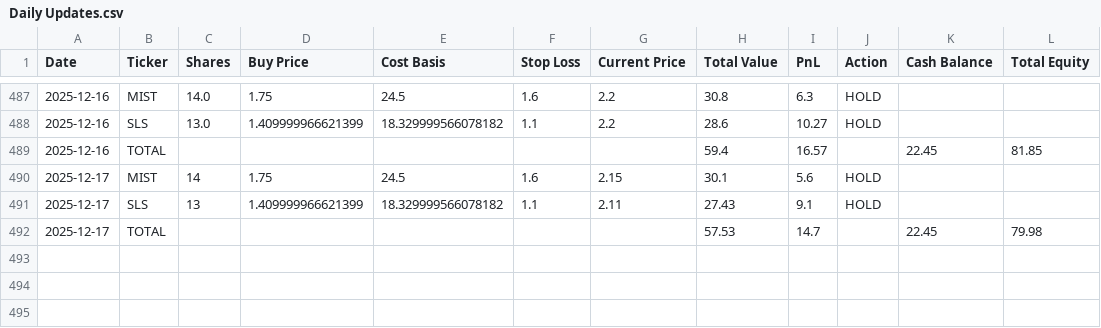
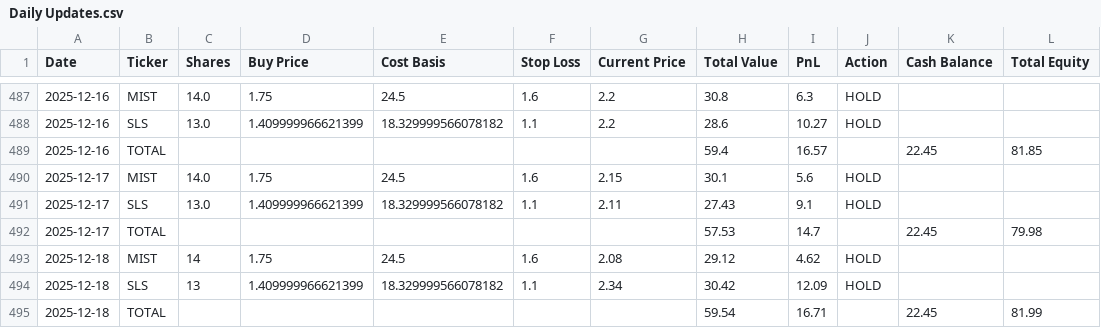
Before and after one commit to LuckyOne7777/ChatGPT-Micro-Cap-Experiment, a CSV file: Scripts and CSV Files/Daily Updates.csv, drawn as a sheet; only a part is shown, gaps mark what is left out.

```diff
--- a/Scripts and CSV Files/Daily Updates.csv
+++ b/Scripts and CSV Files/Daily Updates.csv
@@ -489,4 +489,7 @@ Date,Ticker,Shares,Buy Price,Cost Basis,Stop Loss,Current Price,Total Value,PnL,
 2025-12-16,TOTAL,,,,,,59.4,16.57,,22.45,81.85
-2025-12-17,MIST,14,1.75,24.5,1.6,2.15,30.1,5.6,HOLD,,
-2025-12-17,SLS,13,1.409999966621399,18.329999566078182,1.1,2.11,27.43,9.1,HOLD,,
+2025-12-17,MIST,14.0,1.75,24.5,1.6,2.15,30.1,5.6,HOLD,,
+2025-12-17,SLS,13.0,1.409999966621399,18.329999566078182,1.1,2.11,27.43,9.1,HOLD,,
 2025-12-17,TOTAL,,,,,,57.53,14.7,,22.45,79.98
+2025-12-18,MIST,14,1.75,24.5,1.6,2.08,29.12,4.62,HOLD,,
+2025-12-18,SLS,13,1.409999966621399,18.329999566078182,1.1,2.34,30.42,12.09,HOLD,,
+2025-12-18,TOTAL,,,,,,59.54,16.71,,22.45,81.99
```
Also changed, not shown: Frontend/Baseline CSVs/russell.csv, Frontend/Baseline CSVs/sp500.csv, 1 other file.
